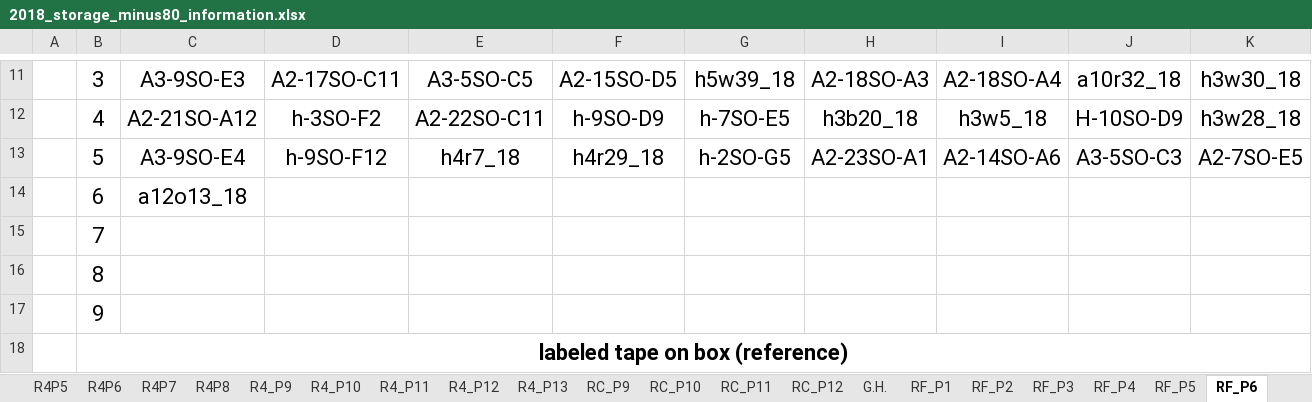
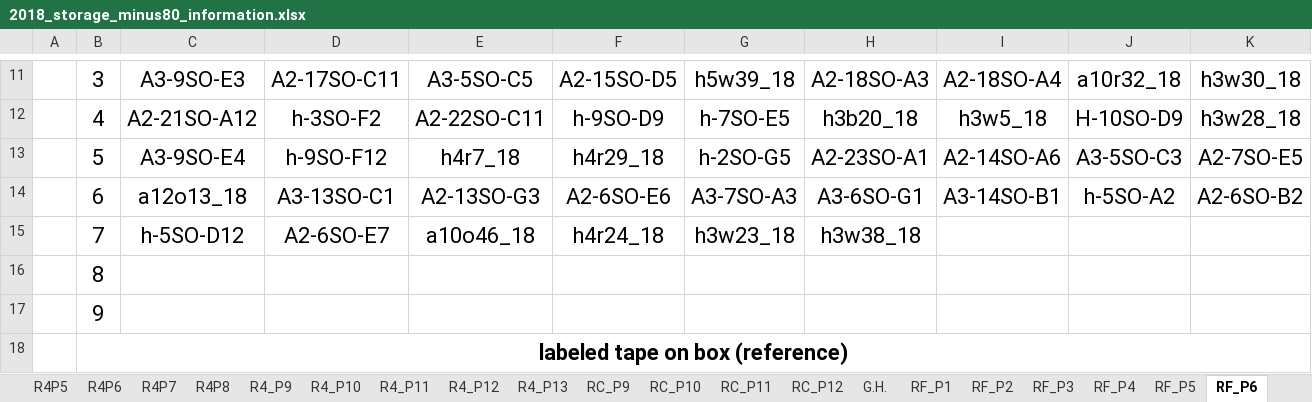
Before and after one commit to adnguyen/Circadian_rhythm_runs_seasonal_timing, an Excel workbook: Data/Storage/2018_storage_minus80_information.xlsx, sheet RF_P6, drawn as a sheet; only a part is shown, gaps mark what is left out; values as stored, in another font and other column widths than the file's, no borders; the diff names each change by its address in the sheet, - before the commit and + after, or states it on an @@ line.

```diff
--- a/Data/Storage/2018_storage_minus80_information.xlsx (sheet RF_P6)
+++ b/Data/Storage/2018_storage_minus80_information.xlsx (sheet RF_P6)
-D14: (empty)
+D14: A3-13SO-C1
-E14: (empty)
+E14: A2-13SO-G3
-F14: (empty)
+F14: A2-6SO-E6
-G14: (empty)
+G14: A3-7SO-A3
-H14: (empty)
+H14: A3-6SO-G1
-I14: (empty)
+I14: A3-14SO-B1
-J14: (empty)
+J14: h-5SO-A2
-K14: (empty)
+K14: A2-6SO-B2
-C15: (empty)
+C15: h-5SO-D12
-D15: (empty)
+D15: A2-6SO-E7
-E15: (empty)
+E15: a10o46_18
-F15: (empty)
+F15: h4r24_18
-G15: (empty)
+G15: h3w23_18
-H15: (empty)
+H15: h3w38_18
```
Also changed, not shown: sheet RF_P7, Data/2018-08-14_master_datac_2018_collection_year.xlsx, 1 other file.
